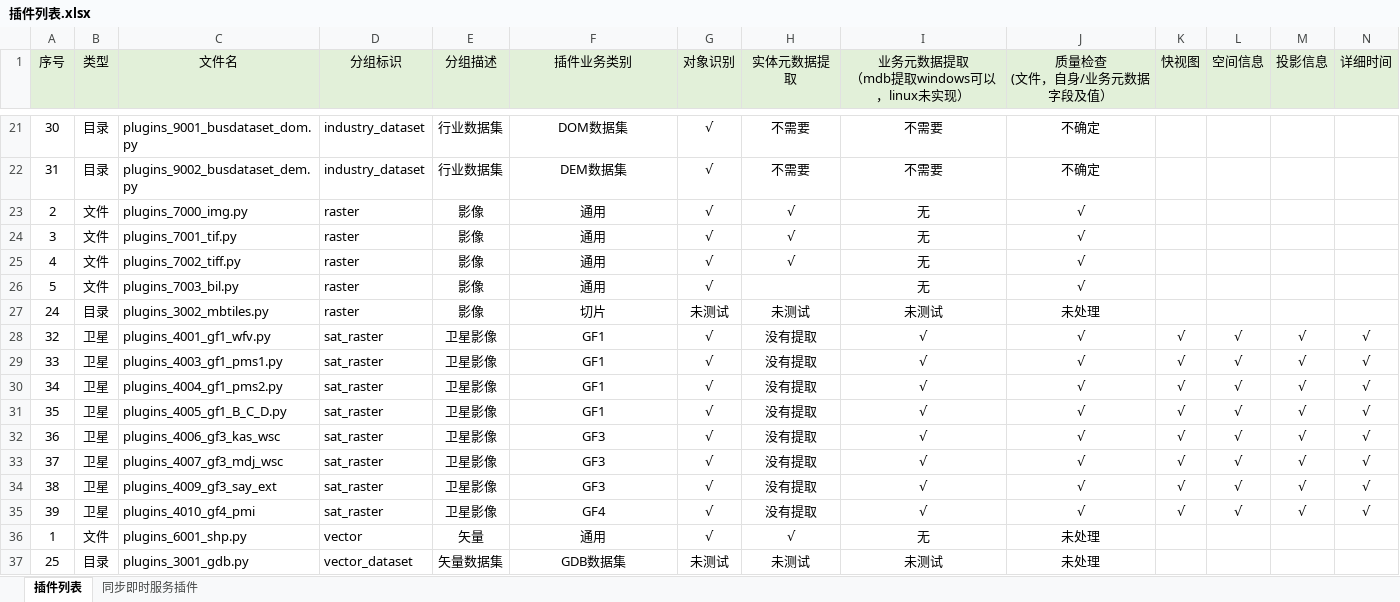
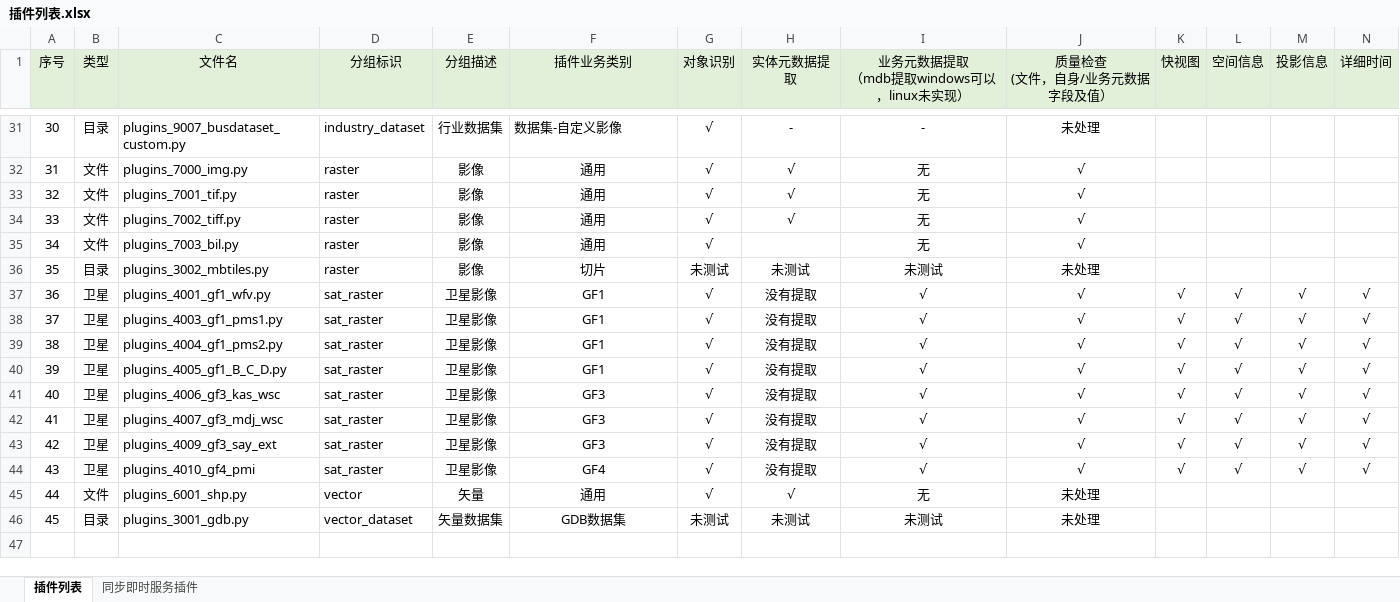
Before and after one commit to GISdeveloper2017/imetadata, an Excel workbook: docs/插件列表.xlsx, sheet 插件列表, drawn as a sheet; only a part is shown, gaps mark what is left out; values as stored, in another font and other column widths than the file's, no borders; removed rows and columns are numbered as before the commit, all else as after; rows hold the shown columns only; the diff covers the shown part only; the diff names each change by its address in the sheet, - before the commit and + after, or states it on an @@ line.

```diff
--- a/docs/插件列表.xlsx (sheet 插件列表)
+++ b/docs/插件列表.xlsx (sheet 插件列表)
-C31 (文件名): plugins_9001_busdataset_dom.py
+C31 (文件名): plugins_9007_busdataset_custom.py
-F31 (插件业务类别): DOM数据集
+F31 (插件业务类别): 数据集-自定义影像
-F31 alignment: center
+F31 alignment: left
-H31 (实体元数据提取): 不需要
+H31 (实体元数据提取): -
-I31: 不需要
+I31: -
-J31 (质量检查 (文件，自身/业务元数据字段及值）): 不确定
+J31 (质量检查 (文件，自身/业务元数据字段及值）): 未处理
-row 22: 31 | 目录 | plugins_9002_busdataset_dem.py | industry_dataset | 行业数据集 | DEM数据集 | √ | 不需要 | 不需要 | 不确定
-A32 (序号): 2
+A32 (序号): 31
-A33 (序号): 3
+A33 (序号): 32
-A34 (序号): 4
+A34 (序号): 33
-A35 (序号): 5
+A35 (序号): 34
-A36 (序号): 24
+A36 (序号): 35
-A37 (序号): 32
+A37 (序号): 36
-A38 (序号): 33
+A38 (序号): 37
-A39 (序号): 34
+A39 (序号): 38
-A40 (序号): 35
+A40 (序号): 39
-A41 (序号): 36
+A41 (序号): 40
-A42 (序号): 37
+A42 (序号): 41
-A43 (序号): 38
+A43 (序号): 42
-A44 (序号): 39
+A44 (序号): 43
-A45 (序号): 1
+A45 (序号): 44
-A46 (序号): 25
+A46 (序号): 45
```
Also changed, not shown: 10 added rows, 103 edited cells and cell formats elsewhere in this sheet, sheet 同步即时服务插件, 4 other files.
